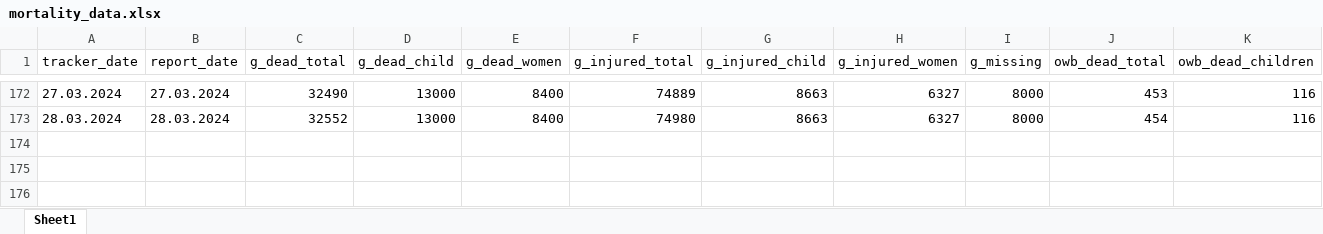
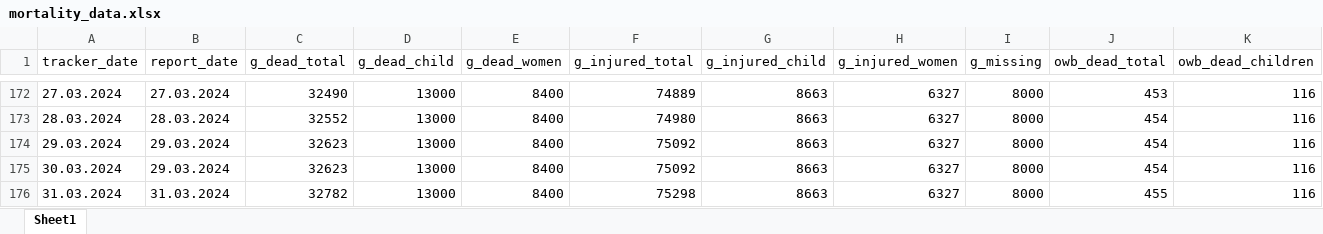
Before and after one commit to dreidpath/gaza-mortality, an Excel workbook: data/mortality_data.xlsx, sheet Sheet1, drawn as a sheet; only a part is shown, gaps mark what is left out; values as stored, in another font and other column widths than the file's, no borders; rows hold the shown columns only; the diff names each change by its address in the sheet, - before the commit and + after, or states it on an @@ line.

```diff
--- a/data/mortality_data.xlsx (sheet Sheet1)
+++ b/data/mortality_data.xlsx (sheet Sheet1)
+row 174: 29.03.2024 | 29.03.2024 | 32623 | 13000 | 8400 | 75092 | 8663 | 6327 | 8000 | 454 | 116
+row 175: 30.03.2024 | 29.03.2024 | 32623 | 13000 | 8400 | 75092 | 8663 | 6327 | 8000 | 454 | 116
+row 176: 31.03.2024 | 31.03.2024 | 32782 | 13000 | 8400 | 75298 | 8663 | 6327 | 8000 | 455 | 116
```
Also changed, not shown: 6 other files.
